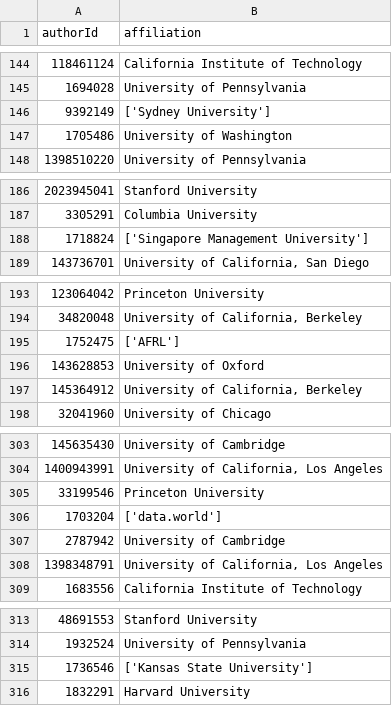
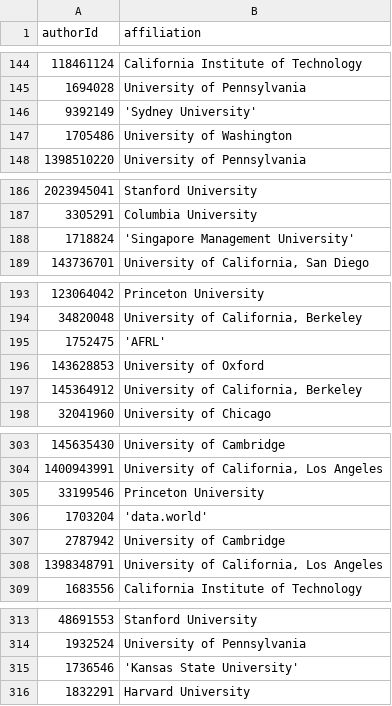
Before and after one commit to simoncoessens/Research-KG-Construction, a CSV file: data-from-lab1/affiliated_with.csv, drawn as a sheet; only a part is shown, gaps mark what is left out; the diff covers the shown part only.

```diff
--- a/data-from-lab1/affiliated_with.csv
+++ b/data-from-lab1/affiliated_with.csv
@@ -145,3 +145,3 @@ authorId,affiliation
 1694028,University of Pennsylvania
-9392149,['Sydney University']
+9392149,'Sydney University'
 1705486,University of Washington
@@ -187,3 +187,3 @@ authorId,affiliation
 3305291,Columbia University
-1718824,['Singapore Management University']
+1718824,'Singapore Management University'
 143736701,"University of California, San Diego"
@@ -194,3 +194,3 @@ authorId,affiliation
 34820048,"University of California, Berkeley"
-1752475,['AFRL']
+1752475,'AFRL'
 143628853,University of Oxford
@@ -305,3 +305,3 @@ authorId,affiliation
 33199546,Princeton University
-1703204,['data.world']
+1703204,'data.world'
 2787942,University of Cambridge
@@ -314,3 +314,3 @@ authorId,affiliation
 1932524,University of Pennsylvania
-1736546,['Kansas State University']
+1736546,'Kansas State University'
 1832291,Harvard University
```
Also changed, not shown: 11 edited cells elsewhere in this file, data-from-lab1/affiliations.csv, data-from-lab1/authors.csv, 8 other files.
